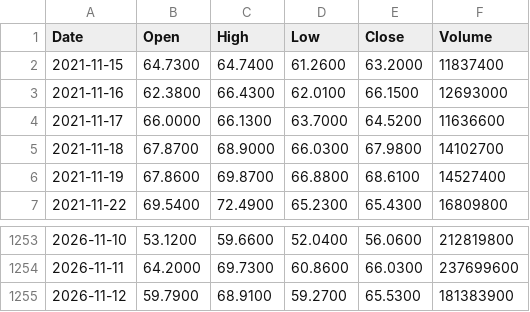
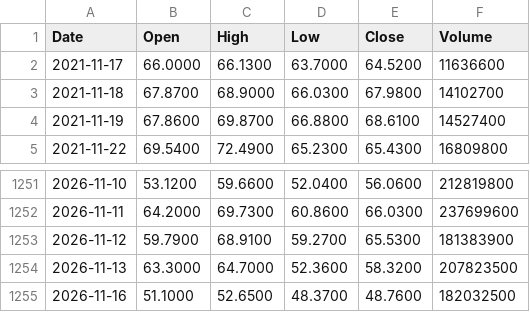
Before and after one commit to hjfly1004-cmyk/market-data, a CSV file: data/SOXL.csv, drawn as a sheet; only a part is shown, gaps mark what is left out; removed rows and columns are numbered as before the commit, all else as after; the diff names each change by its address in the sheet, - before the commit and + after, or states it on an @@ line.

```diff
--- a/data/SOXL.csv
+++ b/data/SOXL.csv
-row 2: 2021-11-15 | 64.7300 | 64.7400 | 61.2600 | 63.2000 | 11837400
-row 3: 2021-11-16 | 62.3800 | 66.4300 | 62.0100 | 66.1500 | 12693000
+row 1254: 2026-11-13 | 63.3000 | 64.7000 | 52.3600 | 58.3200 | 207823500
+row 1255: 2026-11-16 | 51.1000 | 52.6500 | 48.3700 | 48.7600 | 182032500
```
Also changed, not shown: data/QQQ.csv, data/SOXX.csv, 6 other files.
